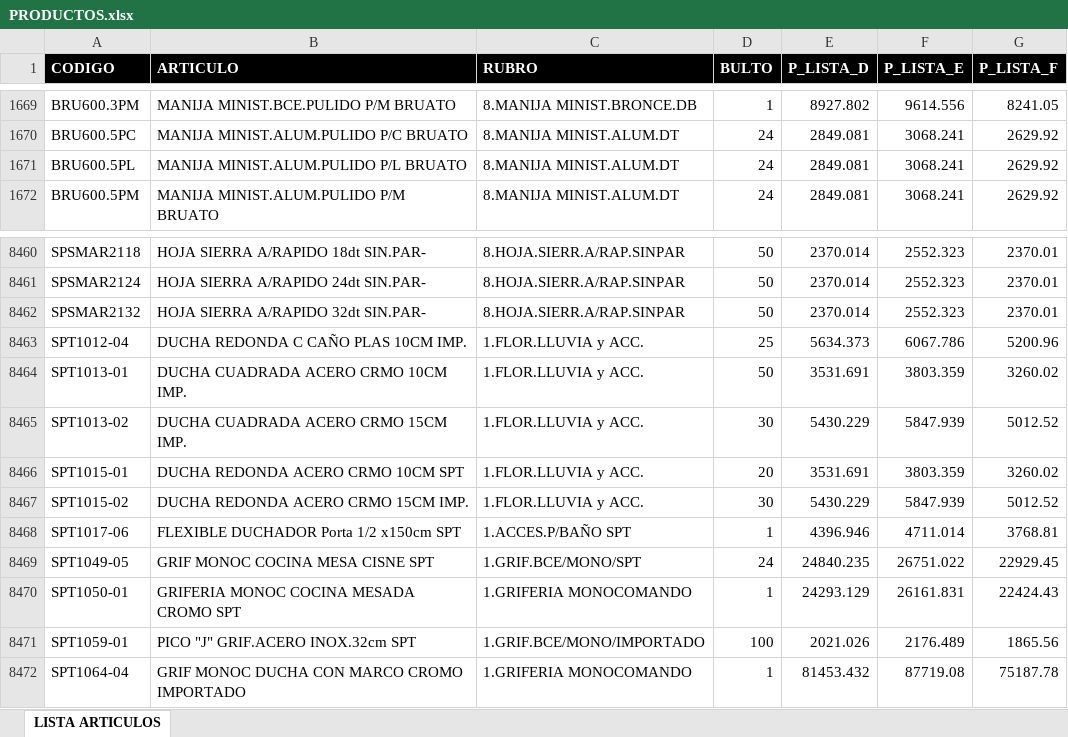
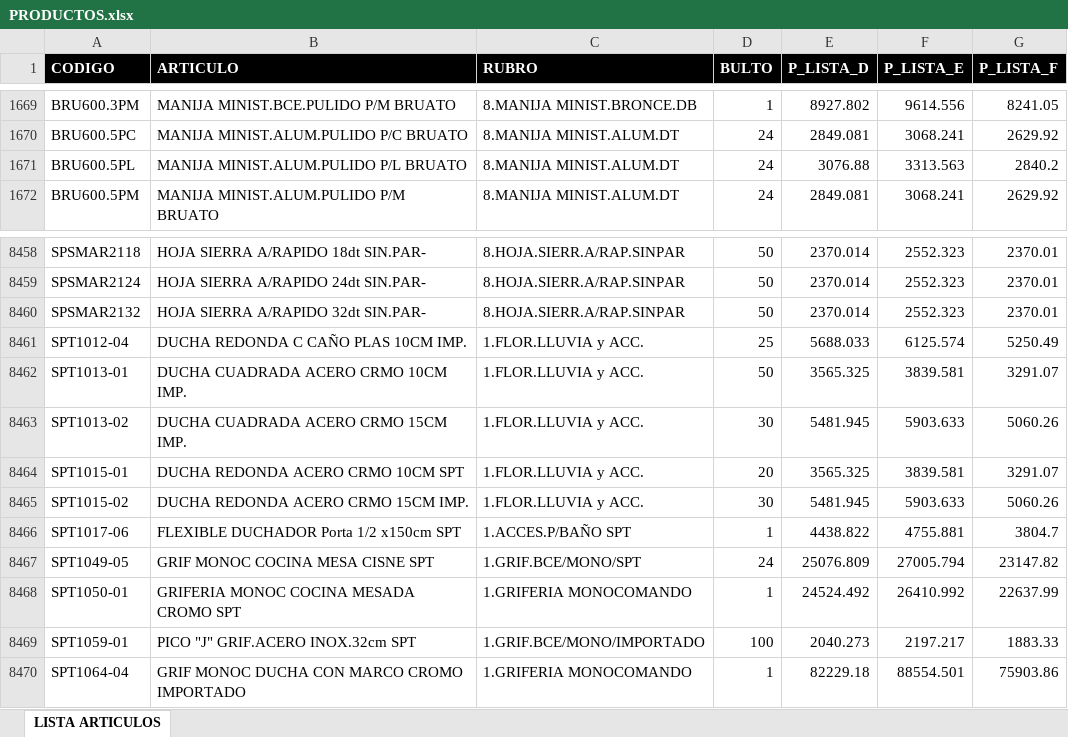
Before and after one commit to ferremax-cat/pinterest-f, an Excel workbook: excel/PRODUCTOS.xlsx, sheet LISTA ARTICULOS, drawn as a sheet; only a part is shown, gaps mark what is left out; values as stored, in another font and other column widths than the file's, no borders; table styles not drawn; addresses are those after the commit; the diff covers the shown part only; the diff names each change by its address in the sheet, - before the commit and + after, or states it on an @@ line.

Commit message:
Actualizar datos: promociones, productos, finanzas y usuarios

```diff
--- a/excel/PRODUCTOS.xlsx (sheet LISTA ARTICULOS)
+++ b/excel/PRODUCTOS.xlsx (sheet LISTA ARTICULOS)
-E1671 (P_LISTA_D): 2849.081
+E1671 (P_LISTA_D): 3076.88
-F1671 (P_LISTA_E): 3068.241
+F1671 (P_LISTA_E): 3313.563
-G1671 (P_LISTA_F): 2629.92
+G1671 (P_LISTA_F): 2840.2
-E8461 (P_LISTA_D): 5634.373
+E8461 (P_LISTA_D): 5688.033
-F8461 (P_LISTA_E): 6067.786
+F8461 (P_LISTA_E): 6125.574
-G8461 (P_LISTA_F): 5200.96
+G8461 (P_LISTA_F): 5250.49
-E8462 (P_LISTA_D): 3531.691
+E8462 (P_LISTA_D): 3565.325
-F8462 (P_LISTA_E): 3803.359
+F8462 (P_LISTA_E): 3839.581
-G8462 (P_LISTA_F): 3260.02
+G8462 (P_LISTA_F): 3291.07
-E8463 (P_LISTA_D): 5430.229
+E8463 (P_LISTA_D): 5481.945
-F8463 (P_LISTA_E): 5847.939
+F8463 (P_LISTA_E): 5903.633
-G8463 (P_LISTA_F): 5012.52
+G8463 (P_LISTA_F): 5060.26
-E8464 (P_LISTA_D): 3531.691
+E8464 (P_LISTA_D): 3565.325
-F8464 (P_LISTA_E): 3803.359
+F8464 (P_LISTA_E): 3839.581
-G8464 (P_LISTA_F): 3260.02
+G8464 (P_LISTA_F): 3291.07
-E8465 (P_LISTA_D): 5430.229
+E8465 (P_LISTA_D): 5481.945
-F8465 (P_LISTA_E): 5847.939
+F8465 (P_LISTA_E): 5903.633
-G8465 (P_LISTA_F): 5012.52
+G8465 (P_LISTA_F): 5060.26
-E8466 (P_LISTA_D): 4396.946
+E8466 (P_LISTA_D): 4438.822
-F8466 (P_LISTA_E): 4711.014
+F8466 (P_LISTA_E): 4755.881
-G8466 (P_LISTA_F): 3768.81
+G8466 (P_LISTA_F): 3804.7
-E8467 (P_LISTA_D): 24840.235
+E8467 (P_LISTA_D): 25076.809
-F8467 (P_LISTA_E): 26751.022
+F8467 (P_LISTA_E): 27005.794
-G8467 (P_LISTA_F): 22929.45
+G8467 (P_LISTA_F): 23147.82
-E8468 (P_LISTA_D): 24293.129
+E8468 (P_LISTA_D): 24524.492
-F8468 (P_LISTA_E): 26161.831
+F8468 (P_LISTA_E): 26410.992
-G8468 (P_LISTA_F): 22424.43
+G8468 (P_LISTA_F): 22637.99
-E8469 (P_LISTA_D): 2021.026
+E8469 (P_LISTA_D): 2040.273
-F8469 (P_LISTA_E): 2176.489
+F8469 (P_LISTA_E): 2197.217
-G8469 (P_LISTA_F): 1865.56
+G8469 (P_LISTA_F): 1883.33
-E8470 (P_LISTA_D): 81453.432
+E8470 (P_LISTA_D): 82229.18
-F8470 (P_LISTA_E): 87719.08
+F8470 (P_LISTA_E): 88554.501
-G8470 (P_LISTA_F): 75187.78
+G8470 (P_LISTA_F): 75903.86
```
Also changed, not shown: 1 added row, 3 removed rows and 1024 edited cells elsewhere in this sheet, excel/CATALOGO_GRUPOS.xlsx, excel/CLIENTES_PERMISOS.xlsx, 14 other files.
